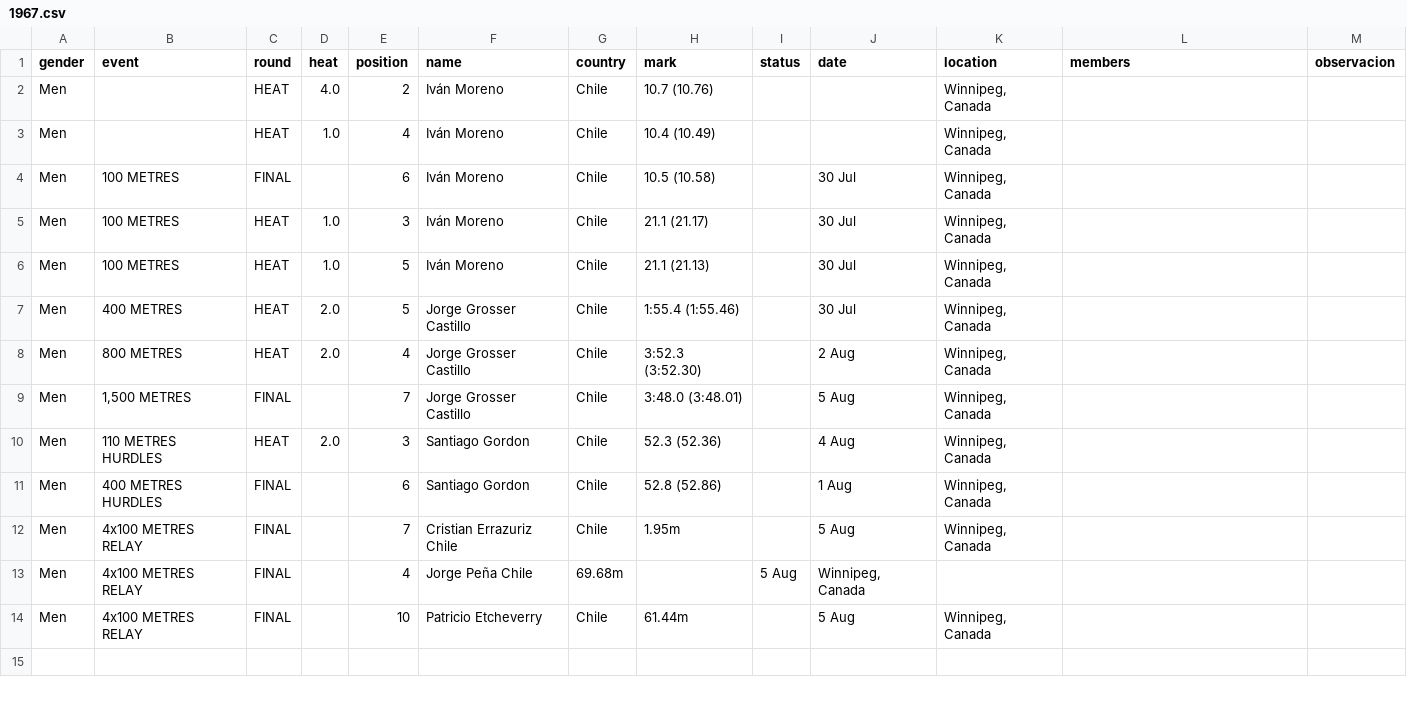
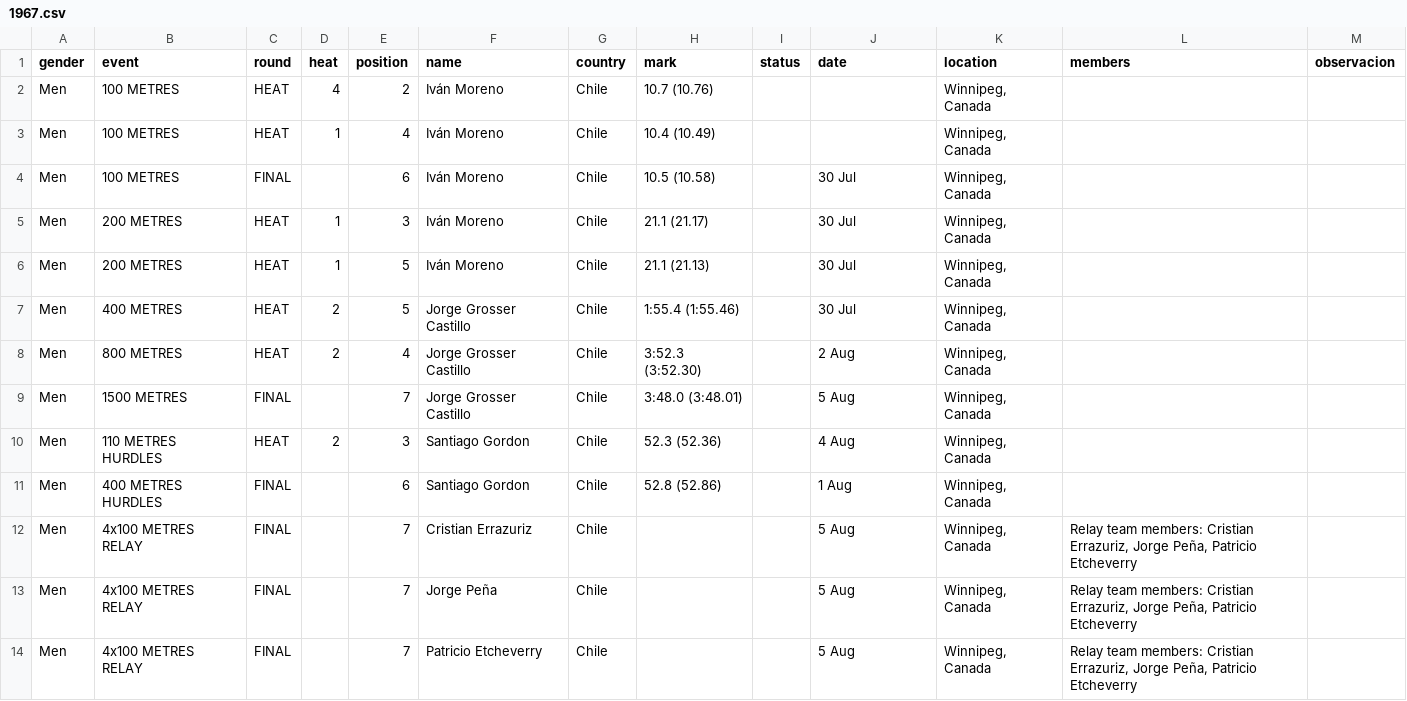
Before and after one commit to cristinadiaztobar7/Webstory-de-Cristina-D-az-M-nica-Montero-y-Vicente-V-squez-, a CSV file: Entrega_03/Montero_Monica_vis_01/BASE DATOS HOMBRES LIMPIA POR AÑO/1967.csv, drawn as a sheet.

Commit message:
Update 1967.csv

```diff
--- a/Entrega_03/Montero_Monica_vis_01/BASE DATOS HOMBRES LIMPIA POR AÑO/1967.csv
+++ b/Entrega_03/Montero_Monica_vis_01/BASE DATOS HOMBRES LIMPIA POR AÑO/1967.csv
@@ -1,14 +1,14 @@
 gender,event,round,heat,position,name,country,mark,status,date,location,members,observacion
-Men,,HEAT,4.0,2,Iván Moreno,Chile,10.7 (10.76),,,"Winnipeg, Canada",,
-Men,,HEAT,1.0,4,Iván Moreno,Chile,10.4 (10.49),,,"Winnipeg, Canada",,
+Men,100 METRES,HEAT,4,2,Iván Moreno,Chile,10.7 (10.76),,,"Winnipeg, Canada",,
+Men,100 METRES,HEAT,1,4,Iván Moreno,Chile,10.4 (10.49),,,"Winnipeg, Canada",,
 Men,100 METRES,FINAL,,6,Iván Moreno,Chile,10.5 (10.58),,30 Jul,"Winnipeg, Canada",,
-Men,100 METRES,HEAT,1.0,3,Iván Moreno,Chile,21.1 (21.17),,30 Jul,"Winnipeg, Canada",,
-Men,100 METRES,HEAT,1.0,5,Iván Moreno,Chile,21.1 (21.13),,30 Jul,"Winnipeg, Canada",,
-Men,400 METRES,HEAT,2.0,5,Jorge Grosser Castillo,Chile,1:55.4 (1:55.46),,30 Jul,"Winnipeg, Canada",,
-Men,800 METRES,HEAT,2.0,4,Jorge Grosser Castillo,Chile,3:52.3 (3:52.30),,2 Aug,"Winnipeg, Canada",,
-Men,"1,500 METRES",FINAL,,7,Jorge Grosser Castillo,Chile,3:48.0 (3:48.01),,5 Aug,"Winnipeg, Canada",,
-Men,110 METRES HURDLES,HEAT,2.0,3,Santiago Gordon,Chile,52.3 (52.36),,4 Aug,"Winnipeg, Canada",,
+Men,200 METRES,HEAT,1,3,Iván Moreno,Chile,21.1 (21.17),,30 Jul,"Winnipeg, Canada",,
+Men,200 METRES,HEAT,1,5,Iván Moreno,Chile,21.1 (21.13),,30 Jul,"Winnipeg, Canada",,
+Men,400 METRES,HEAT,2,5,Jorge Grosser Castillo,Chile,1:55.4 (1:55.46),,30 Jul,"Winnipeg, Canada",,
+Men,800 METRES,HEAT,2,4,Jorge Grosser Castillo,Chile,3:52.3 (3:52.30),,2 Aug,"Winnipeg, Canada",,
+Men,1500 METRES,FINAL,,7,Jorge Grosser Castillo,Chile,3:48.0 (3:48.01),,5 Aug,"Winnipeg, Canada",,
+Men,110 METRES HURDLES,HEAT,2,3,Santiago Gordon,Chile,52.3 (52.36),,4 Aug,"Winnipeg, Canada",,
 Men,400 METRES HURDLES,FINAL,,6,Santiago Gordon,Chile,52.8 (52.86),,1 Aug,"Winnipeg, Canada",,
-Men,4x100 METRES RELAY,FINAL,,7,Cristian Errazuriz Chile,Chile,1.95m,,5 Aug,"Winnipeg, Canada",,
-Men,4x100 METRES RELAY,FINAL,,4,Jorge Peña Chile,69.68m,,5 Aug,"Winnipeg, Canada",,
-Men,4x100 METRES RELAY,FINAL,,10,Patricio Etcheverry,Chile,61.44m,,5 Aug,"Winnipeg, Canada",,
+Men,4x100 METRES RELAY,FINAL,,7,Cristian Errazuriz,Chile,,,"5 Aug","Winnipeg, Canada","Relay team members: Cristian Errazuriz, Jorge Peña, Patricio Etcheverry",,
+Men,4x100 METRES RELAY,FINAL,,7,Jorge Peña,Chile,,,"5 Aug","Winnipeg, Canada","Relay team members: Cristian Errazuriz, Jorge Peña, Patricio Etcheverry",,
+Men,4x100 METRES RELAY,FINAL,,7,Patricio Etcheverry,Chile,,,"5 Aug","Winnipeg, Canada","Relay team members: Cristian Errazuriz, Jorge Peña, Patricio Etcheverry",,
```
